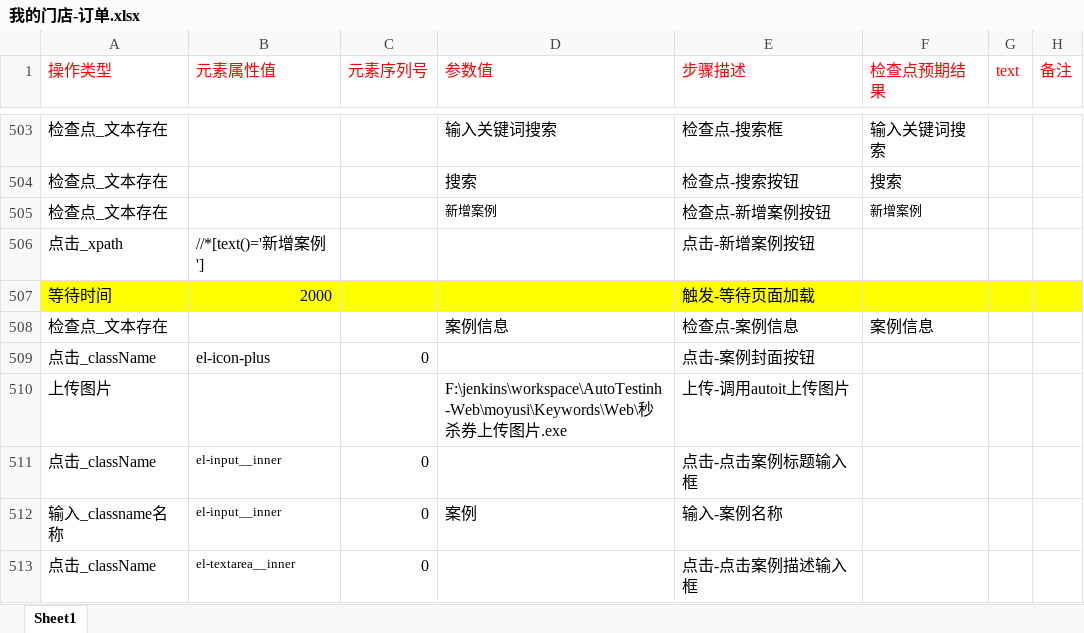
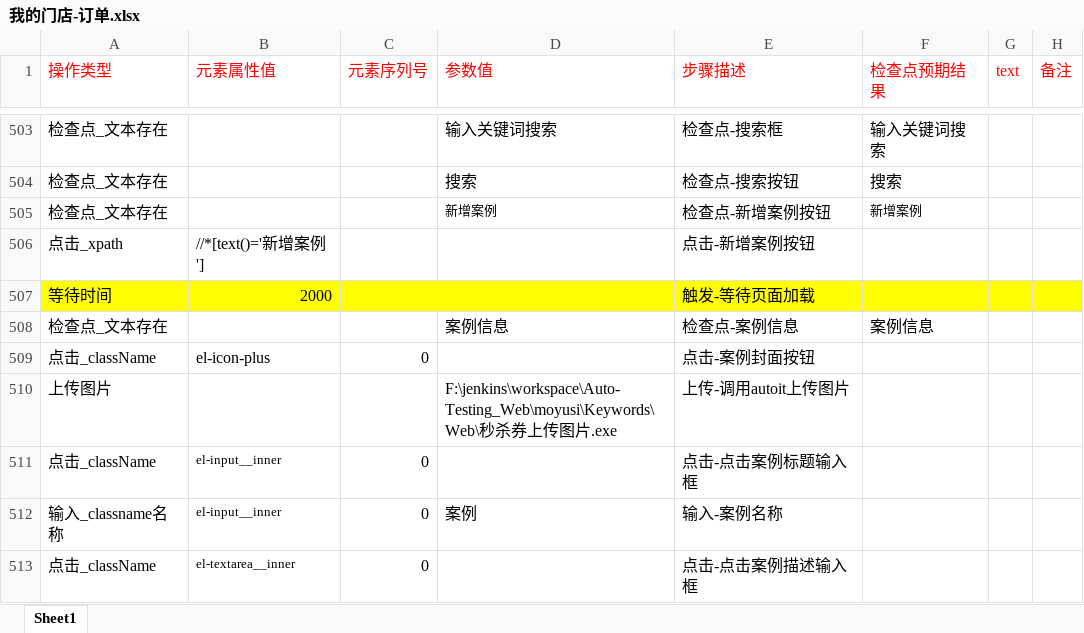
Before and after one commit to BearWwang/auto, an Excel workbook: moyusi/Keywords/Web/我的门店-订单.xlsx, sheet Sheet1, drawn as a sheet; only a part is shown, gaps mark what is left out; values as stored, in another font and other column widths than the file's, no borders; the diff names each change by its address in the sheet, - before the commit and + after, or states it on an @@ line.

```diff
--- a/moyusi/Keywords/Web/我的门店-订单.xlsx (sheet Sheet1)
+++ b/moyusi/Keywords/Web/我的门店-订单.xlsx (sheet Sheet1)
-D510 (参数值): F:\jenkins\workspace\AutoTestinh-Web\moyusi\Keywords\Web\秒杀…
+D510 (参数值): F:\jenkins\workspace\Auto-Testing_Web\moyusi\Keywords\Web\秒杀…
```
Also changed, not shown: moyusi/Keywords/Web/优惠券-新增未开始的活动.xlsx, moyusi/Keywords/Web/优惠券-新增进行中的活动.xlsx, 5 other files.
